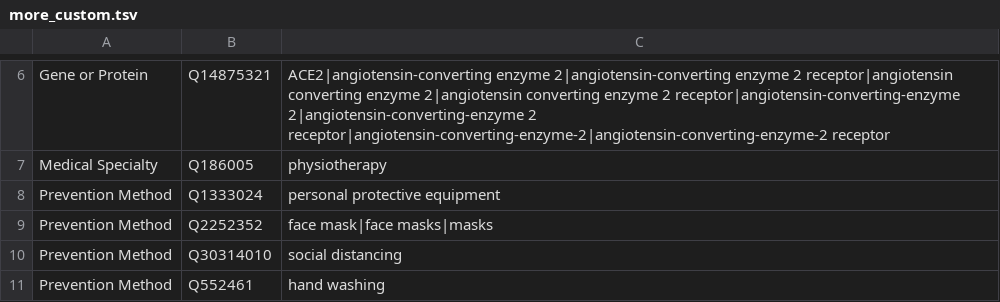
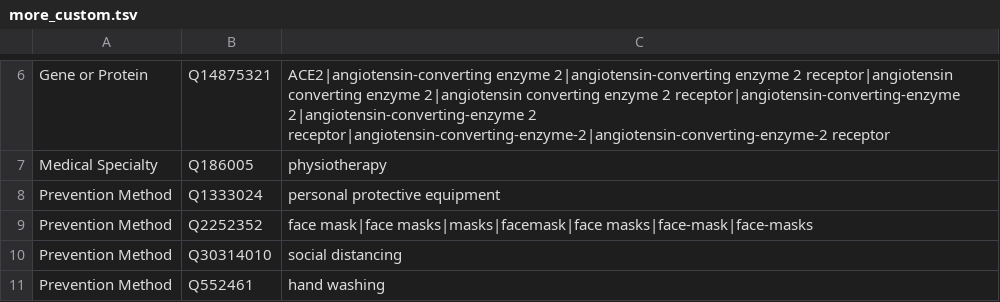
Before and after one commit to jakelever/corona-ml, a TSV file: pipeline/predefined/more_custom.tsv, drawn as a sheet; only a part is shown, gaps mark what is left out.

Commit message:
More tweaks to pubtype, topics predictions and custom entity tweaks

```diff
--- a/pipeline/predefined/more_custom.tsv
+++ b/pipeline/predefined/more_custom.tsv
@@ -8,3 +8,3 @@ Medical Specialty	Q186005	physiotherapy
 Prevention Method	Q1333024	personal protective equipment
-Prevention Method	Q2252352	face mask|face masks|masks
+Prevention Method	Q2252352	face mask|face masks|masks|facemask|face masks|face-mask|face-masks
 Prevention Method	Q30314010	social distancing
```
Also changed, not shown: 2 other files.
